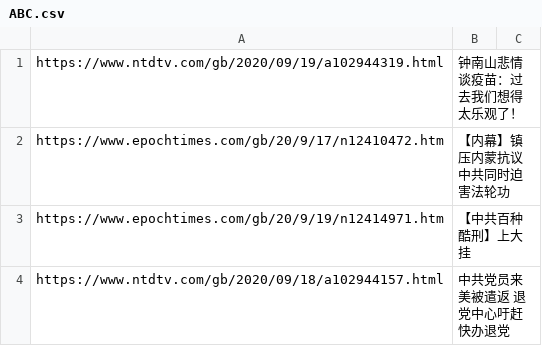
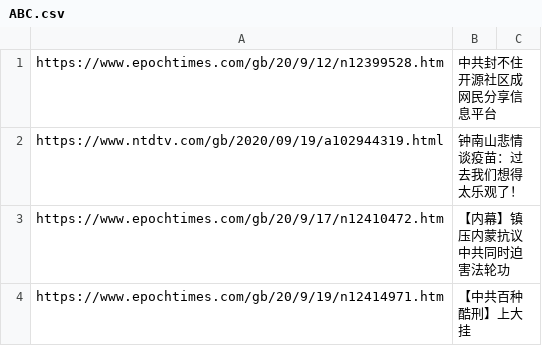
Before and after one commit to sendtruth2020/goodnews, a CSV file: indexes/ABC.csv, drawn as a sheet; only a part is shown; the shorter side is filled out with more unchanged rows.

Commit message:
Update ABC.csv

```diff
--- a/indexes/ABC.csv
+++ b/indexes/ABC.csv
@@ -1 +1,2 @@
+https://www.epochtimes.com/gb/20/9/12/n12399528.htm,中共封不住 开源社区成网民分享信息平台
 https://www.ntdtv.com/gb/2020/09/19/a102944319.html,钟南山悲情谈疫苗：过去我们想得太乐观了！
```
